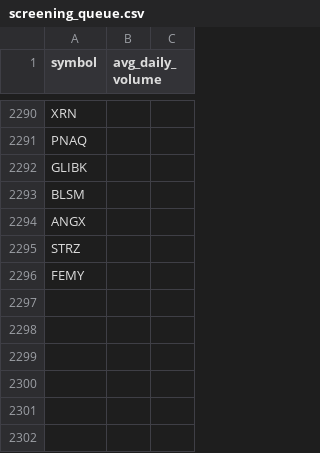
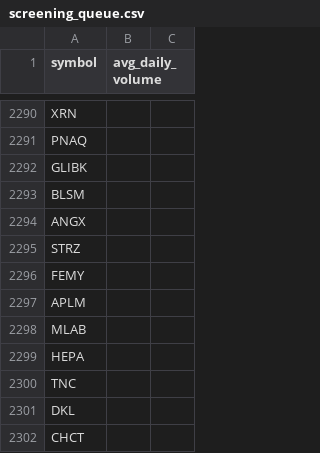
Before and after one commit to richacarson/Stock-Screener, a CSV file: data/screening_queue.csv, drawn as a sheet; only a part is shown, gaps mark what is left out.

```diff
--- a/data/screening_queue.csv
+++ b/data/screening_queue.csv
@@ -2296 +2296,7 @@ STRZ
 FEMY
+APLM
+MLAB
+HEPA
+TNC
+DKL
+CHCT
```
Also changed, not shown: 2 other files.
